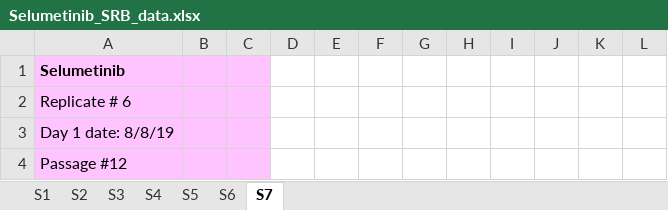
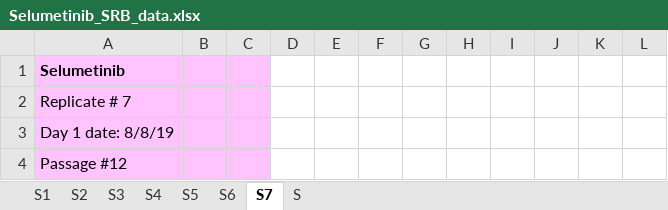
Before and after one commit to prdass/PD_Lab_book, an Excel workbook: Raw_SRB_data/Selumetinib_only/Selumetinib_SRB_data.xlsx, sheet S7, drawn as a sheet; only a part is shown; values as stored, in another font and other column widths than the file's, no borders; the diff names each change by its address in the sheet, - before the commit and + after, or states it on an @@ line.

```diff
--- a/Raw_SRB_data/Selumetinib_only/Selumetinib_SRB_data.xlsx (sheet S7)
+++ b/Raw_SRB_data/Selumetinib_only/Selumetinib_SRB_data.xlsx (sheet S7)
+sheet tab: S
-A2: Replicate # 6
+A2: Replicate # 7
```
Also changed, not shown: 6 other files.
